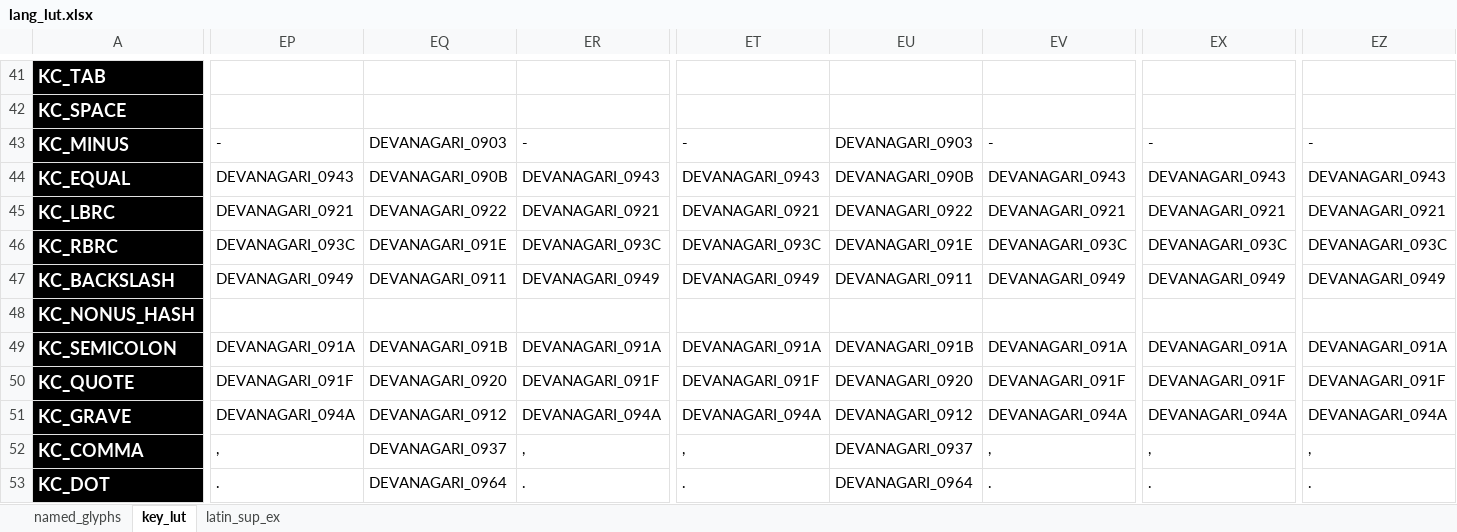
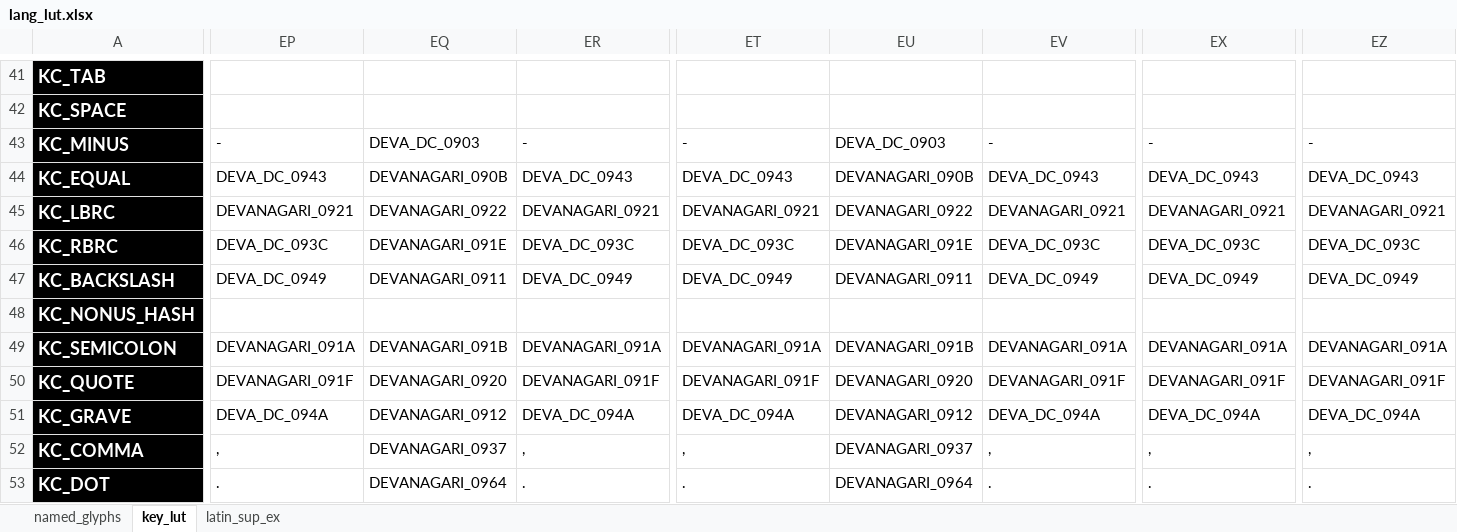
Before and after one commit to thpoll83/qmk_firmware, an Excel workbook: keyboards/handwired/polykybd/lang/lang_lut.xlsx, sheet key_lut, drawn as a sheet; only a part is shown, gaps mark what is left out; values as stored, in another font and other column widths than the file's, no borders; the diff covers the shown part only; the diff names each change by its address in the sheet, - before the commit and + after, or states it on an @@ line.

```diff
--- a/keyboards/handwired/polykybd/lang/lang_lut.xlsx (sheet key_lut)
+++ b/keyboards/handwired/polykybd/lang/lang_lut.xlsx (sheet key_lut)
-EQ43: DEVANAGARI_0903
+EQ43: DEVA_DC_0903
-EU43: DEVANAGARI_0903
+EU43: DEVA_DC_0903
-EP44: DEVANAGARI_0943
+EP44: DEVA_DC_0943
-ER44: DEVANAGARI_0943
+ER44: DEVA_DC_0943
-ET44: DEVANAGARI_0943
+ET44: DEVA_DC_0943
-EV44: DEVANAGARI_0943
+EV44: DEVA_DC_0943
-EX44: DEVANAGARI_0943
+EX44: DEVA_DC_0943
-EZ44: DEVANAGARI_0943
+EZ44: DEVA_DC_0943
-EP46: DEVANAGARI_093C
+EP46: DEVA_DC_093C
-ER46: DEVANAGARI_093C
+ER46: DEVA_DC_093C
-ET46: DEVANAGARI_093C
+ET46: DEVA_DC_093C
-EV46: DEVANAGARI_093C
+EV46: DEVA_DC_093C
-EX46: DEVANAGARI_093C
+EX46: DEVA_DC_093C
-EZ46: DEVANAGARI_093C
+EZ46: DEVA_DC_093C
-EP47: DEVANAGARI_0949
+EP47: DEVA_DC_0949
-ER47: DEVANAGARI_0949
+ER47: DEVA_DC_0949
-ET47: DEVANAGARI_0949
+ET47: DEVA_DC_0949
-EV47: DEVANAGARI_0949
+EV47: DEVA_DC_0949
-EX47: DEVANAGARI_0949
+EX47: DEVA_DC_0949
-EZ47: DEVANAGARI_0949
+EZ47: DEVA_DC_0949
-EP51: DEVANAGARI_094A
+EP51: DEVA_DC_094A
-ER51: DEVANAGARI_094A
+ER51: DEVA_DC_094A
-ET51: DEVANAGARI_094A
+ET51: DEVA_DC_094A
-EV51: DEVANAGARI_094A
+EV51: DEVA_DC_094A
-EX51: DEVANAGARI_094A
+EX51: DEVA_DC_094A
-EZ51: DEVANAGARI_094A
+EZ51: DEVA_DC_094A
```
Also changed, not shown: 79 edited cells elsewhere in this sheet, sheet named_glyphs, 5 other files.
